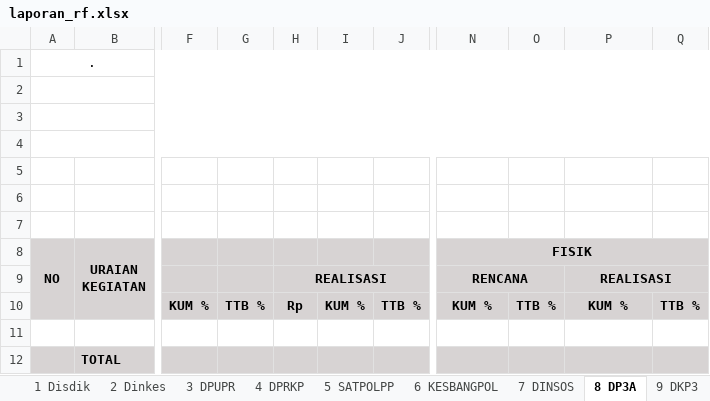
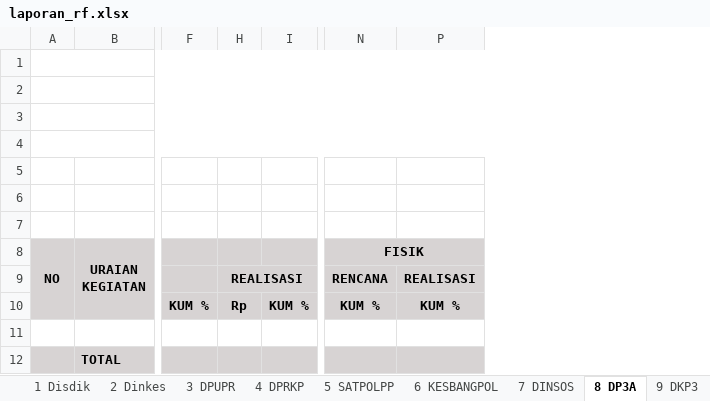
Before and after one commit to asrani27/ipb, an Excel workbook: public/excel/laporan_rf.xlsx, sheet 8 DP3A, drawn as a sheet; only a part is shown, gaps mark what is left out; values as stored, in another font and other column widths than the file's, no borders; the diff names each change by its address in the sheet, - before the commit and + after, or states it on an @@ line.

```diff
--- a/public/excel/laporan_rf.xlsx (sheet 8 DP3A)
+++ b/public/excel/laporan_rf.xlsx (sheet 8 DP3A)
@@ column G hidden, row 10: TTB % @@
@@ column J hidden, row 10: TTB % @@
@@ column O hidden, row 10: TTB % @@
@@ column Q hidden, row 10: TTB % @@
-A1 (NO): .
+A1 (NO): (empty)
-N9:O9 merged
-P9:Q9 merged
```
Also changed, not shown: sheet Rekap, sheet 1 Disdik, sheet 2 Dinkes, sheet 6 KESBANGPOL, sheet 7 DINSOS, sheet 9 DKP3, 35 more sheets, 7 other files.
